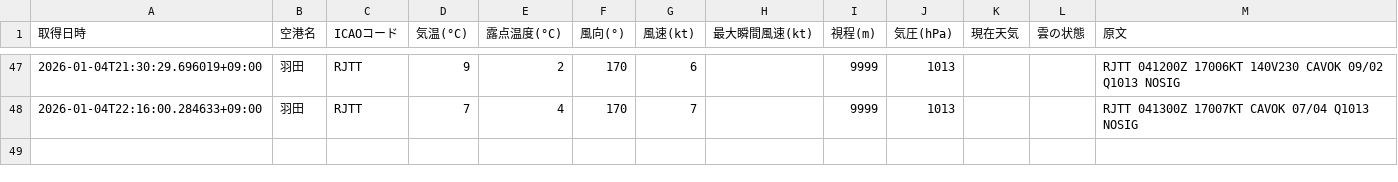
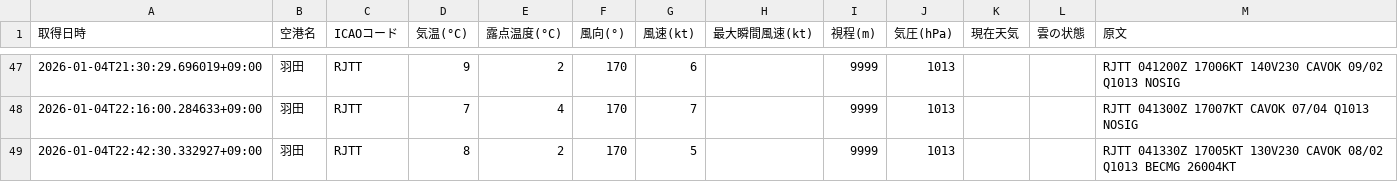
Before and after one commit to sun-1090/MATER-and-TAF, a CSV file: data/羽田/metar_2026-01-04.csv, drawn as a sheet; only a part is shown, gaps mark what is left out.

```diff
--- a/data/羽田/metar_2026-01-04.csv
+++ b/data/羽田/metar_2026-01-04.csv
@@ -48 +48,2 @@
 2026-01-04T22:16:00.284633+09:00,羽田,RJTT,7,4,170,7,,9999,1013,,,RJTT 041300Z 17007KT CAVOK 07/04 Q1013 NOSIG
+2026-01-04T22:42:30.332927+09:00,羽田,RJTT,8,2,170,5,,9999,1013,,,RJTT 041330Z 17005KT 130V230 CAVOK 08/02 Q1013 BECMG 26004KT
```
Also changed, not shown: data/大連/metar_2026-01-04.csv, data/成田/metar_2026-01-04.csv.
